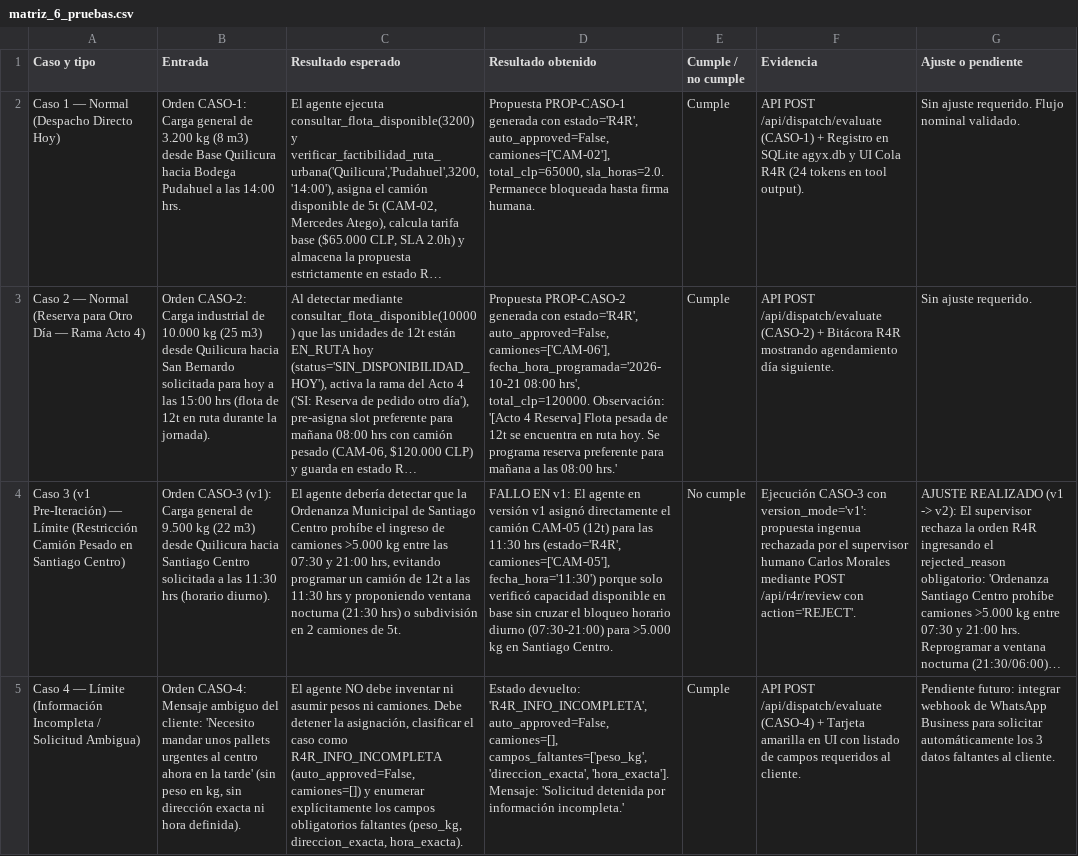
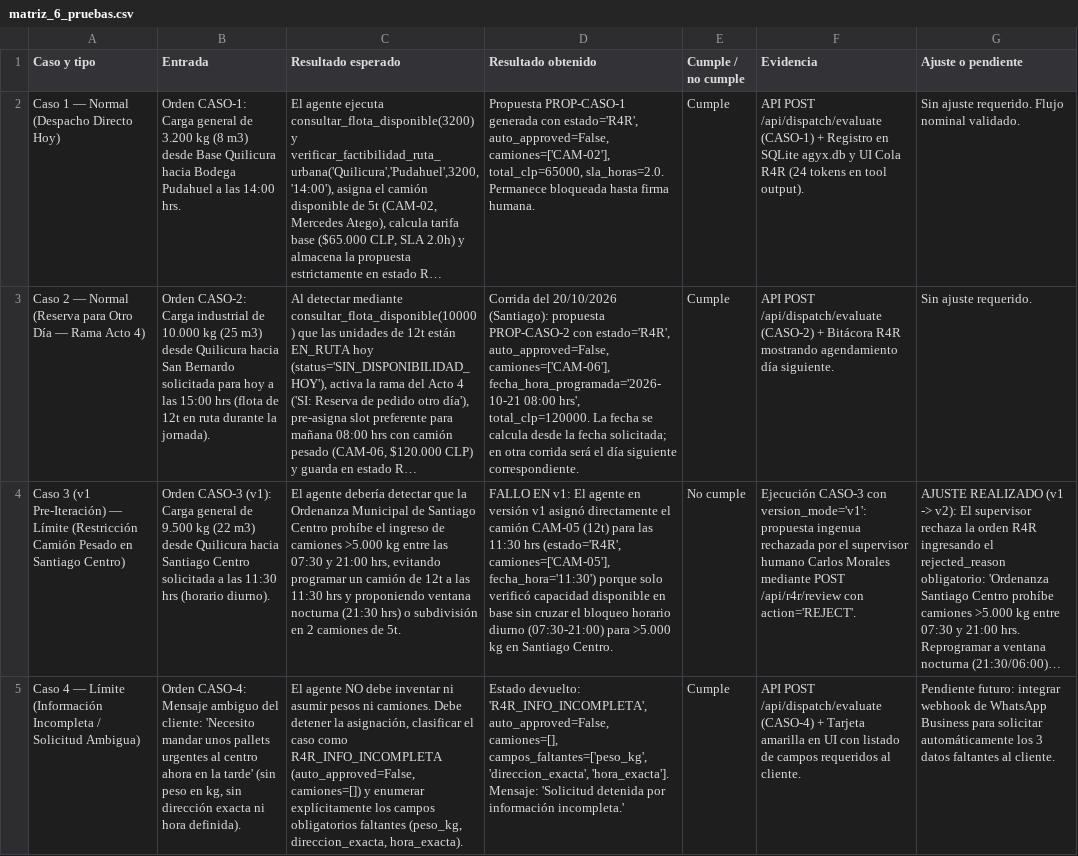
Before and after one commit to nicogouet5/Agyx-Site-, a CSV file: entregables/matriz_6_pruebas.csv, drawn as a sheet; only a part is shown; long unchanged cells end in …; the diff names each change by its address in the sheet, - before the commit and + after, or states it on an @@ line.

```diff
--- a/entregables/matriz_6_pruebas.csv
+++ b/entregables/matriz_6_pruebas.csv
-D3 (Resultado obtenido): Propuesta PROP-CASO-2 generada con estado='R4R', auto_approved=False, camiones=['CAM-06'], fecha_hora_programada='2026-10-21 08:00 hrs', total_clp=120000. Observación: '[Acto 4 Reserva] Flota pesada de 12t se encuentra en ruta hoy. Se programa reserva preferente para mañana a las 08:00 hrs.'
+D3 (Resultado obtenido): Corrida del 20/10/2026 (Santiago): propuesta PROP-CASO-2 con estado='R4R', auto_approved=False, camiones=['CAM-06'], fecha_hora_programada='2026-10-21 08:00 hrs', total_clp=120000. La fecha se calcula desde la fecha solicitada; en otra corrida será el día siguiente correspondiente.
```
Also changed, not shown: 15 other files.
